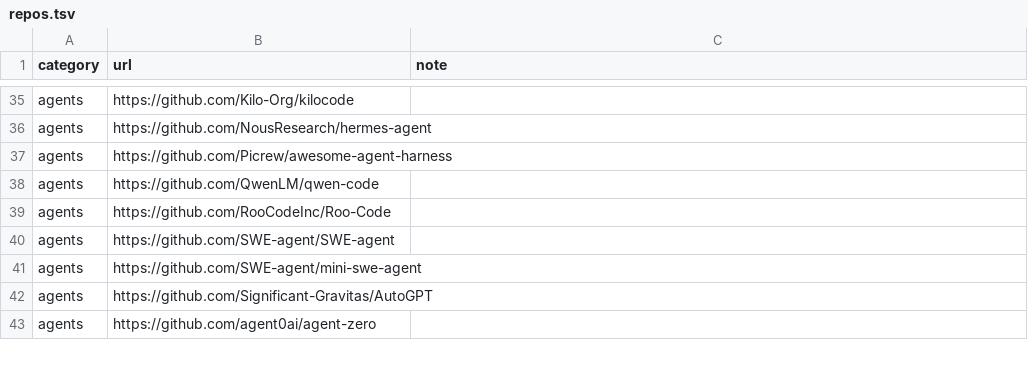
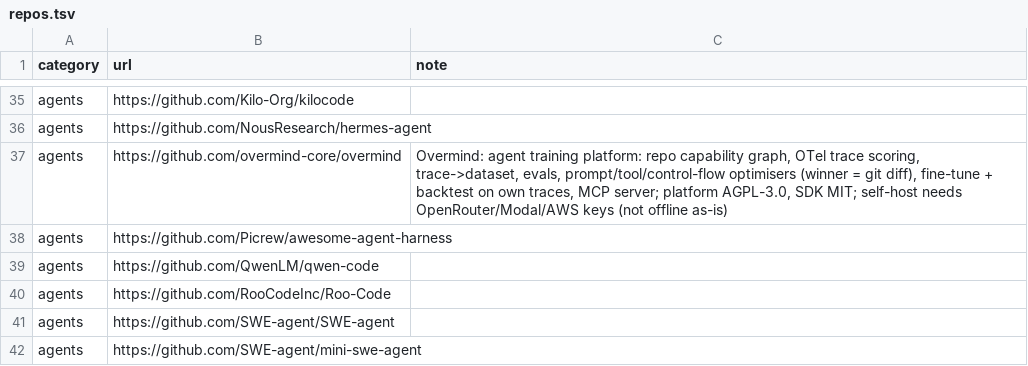
Before and after one commit to TheBeaninator/ark, a TSV file: manifest/repos.tsv, drawn as a sheet; only a part is shown, gaps mark what is left out; the shorter side is filled out with more unchanged rows; the diff names each change by its address in the sheet, - before the commit and + after, or states it on an @@ line.

```diff
--- a/manifest/repos.tsv
+++ b/manifest/repos.tsv
+row 37: agents | https://github.com/overmind-core/overmind | Overmind: agent training platform: repo capability graph, OTel trace scoring, trace->dataset, evals, prompt/tool/control-flow optimisers (winner = git diff), fine-tune + backtest on own traces, MCP server; platform AGPL-3.0, SDK MIT; self-host needs OpenRouter/Modal/AWS keys (not offline as-is)
```
